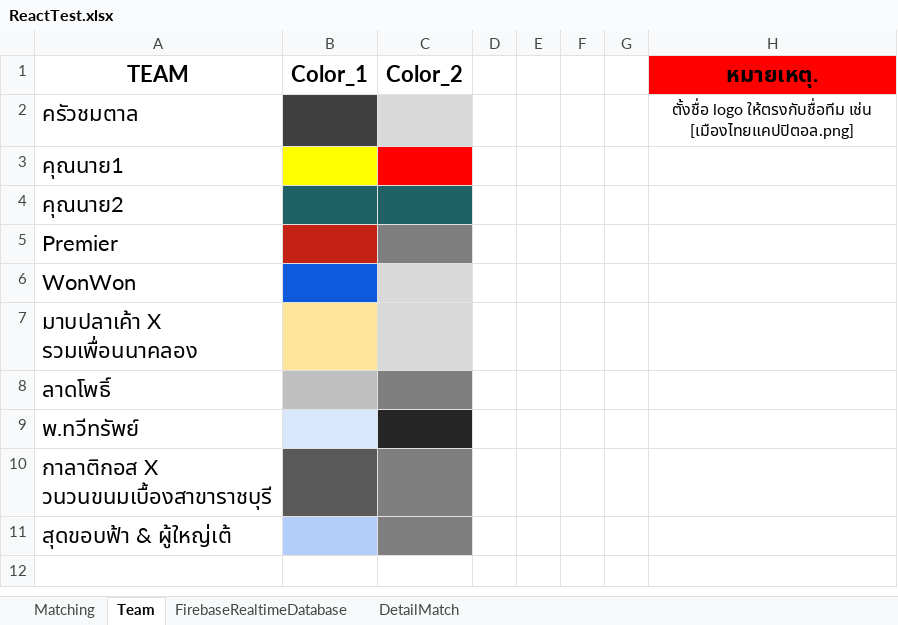
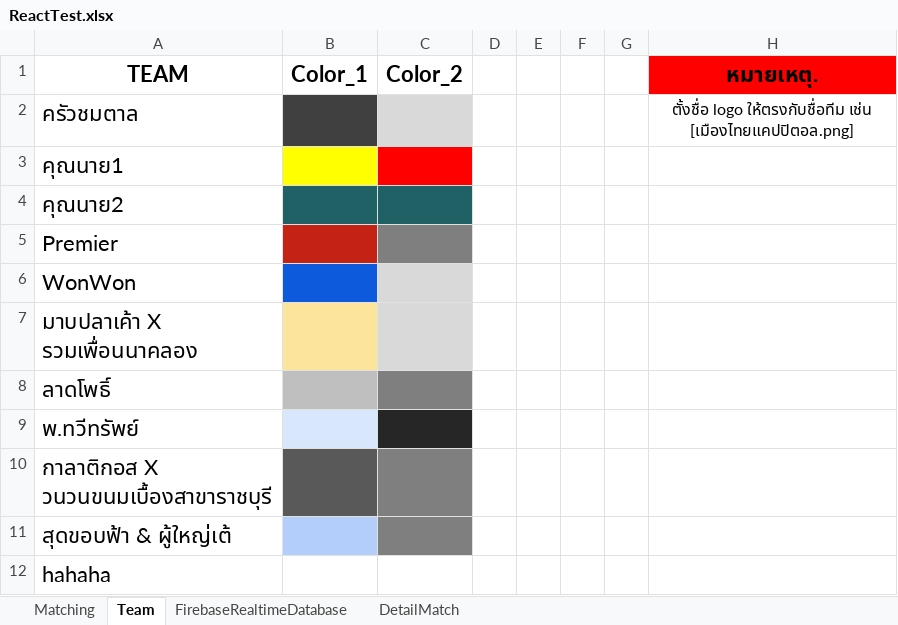
Before and after one commit to opknice/React_Scoreboard, an Excel workbook: excel/ReactTest.xlsx, sheet Team, drawn as a sheet; values as stored, in another font and other column widths than the file's, no borders; the diff names each change by its address in the sheet, - before the commit and + after, or states it on an @@ line.

```diff
--- a/excel/ReactTest.xlsx (sheet Team)
+++ b/excel/ReactTest.xlsx (sheet Team)
+row 12: hahaha
```
Also changed, not shown: sheet Matching, 1 other file.
